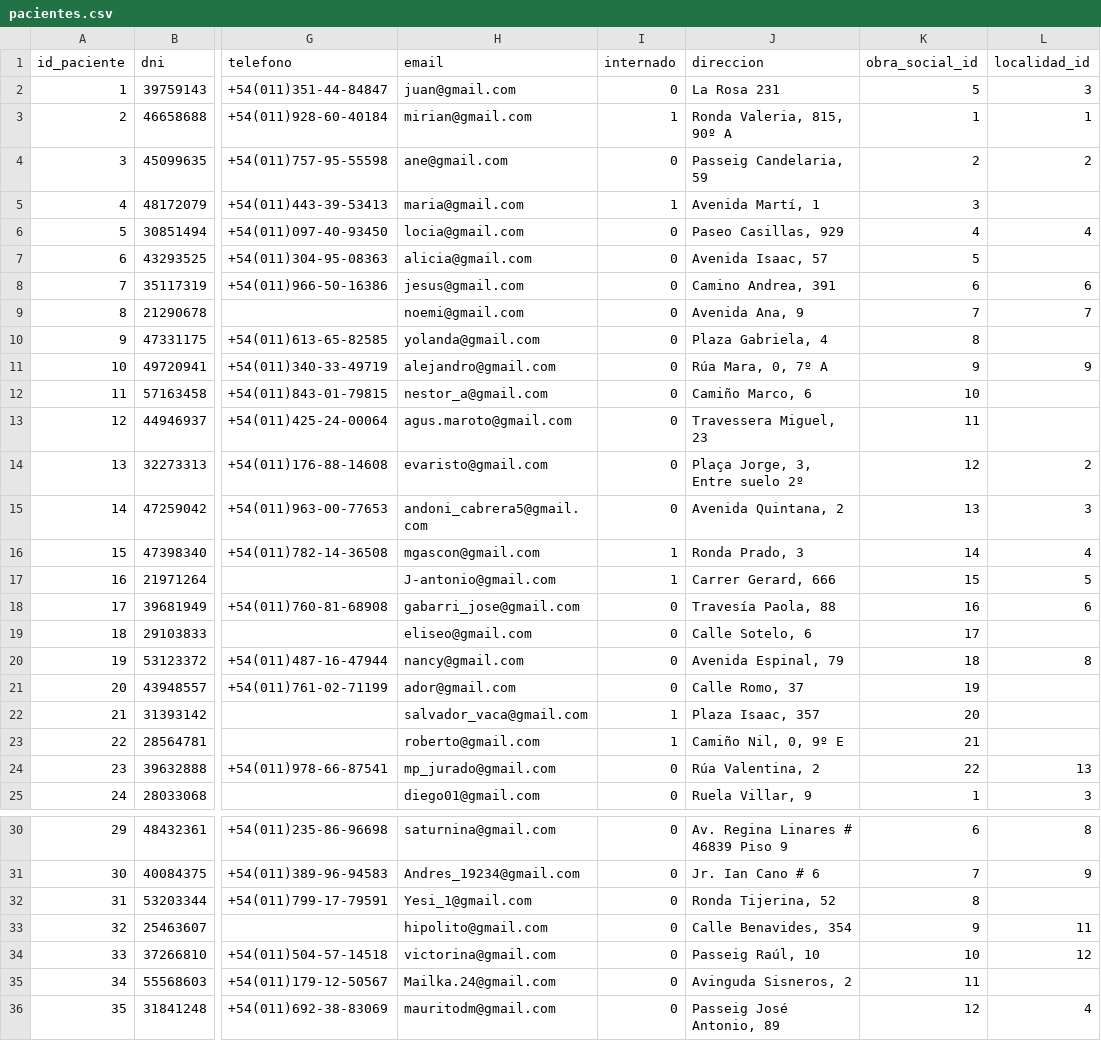
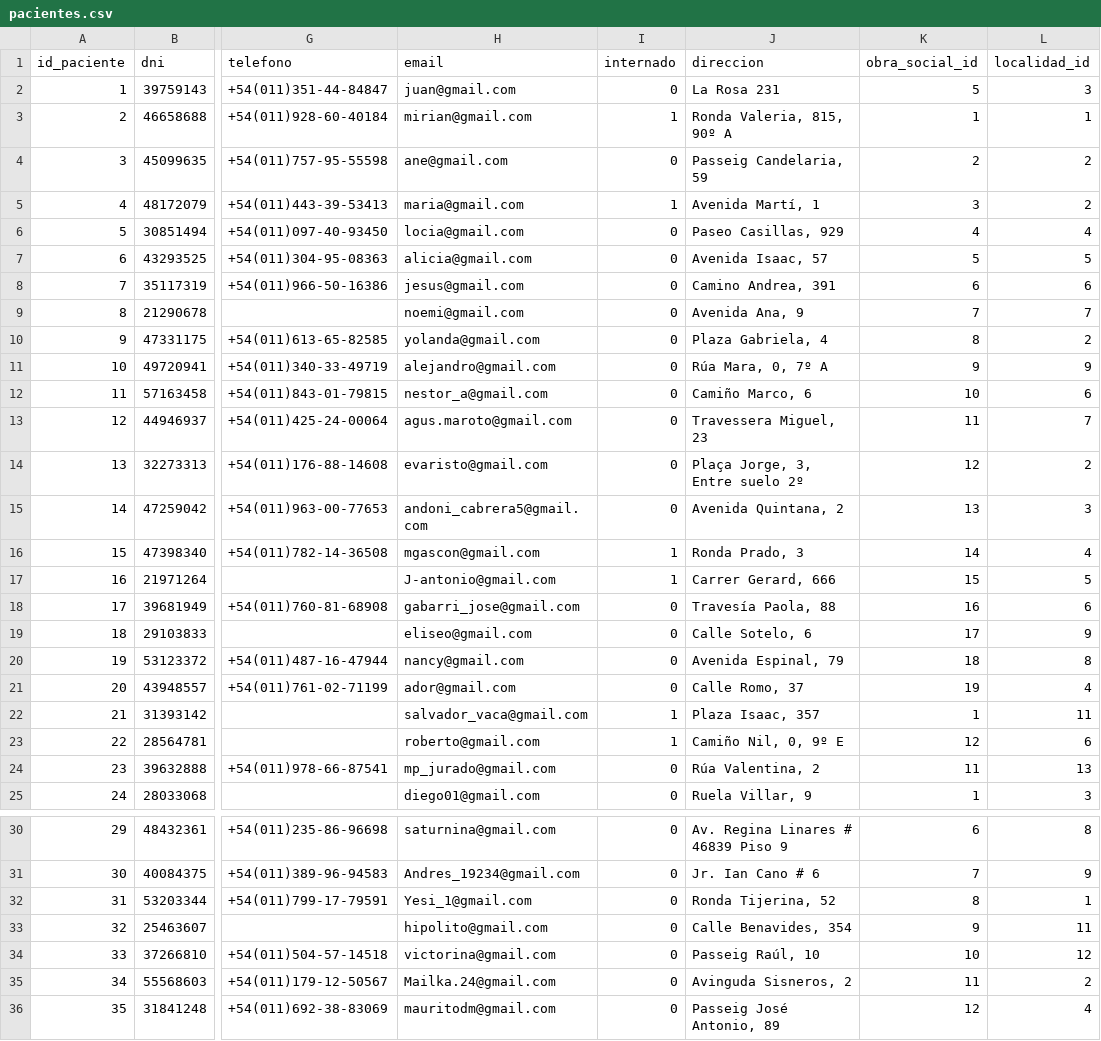
Before and after one commit to JuanFunes9/sql-coderHouse, a CSV file: csv/pacientes.csv, drawn as a sheet; only a part is shown, gaps mark what is left out; the diff covers the shown part only; the diff names each change by its address in the sheet, - before the commit and + after, or states it on an @@ line.

Commit message:
second fix to the csv

```diff
--- a/csv/pacientes.csv
+++ b/csv/pacientes.csv
-L5 (localidad_id): (empty)
+L5 (localidad_id): 2
-L7 (localidad_id): (empty)
+L7 (localidad_id): 5
-L10 (localidad_id): (empty)
+L10 (localidad_id): 2
-L12 (localidad_id): (empty)
+L12 (localidad_id): 6
-L13 (localidad_id): (empty)
+L13 (localidad_id): 7
-L19 (localidad_id): (empty)
+L19 (localidad_id): 9
-L21 (localidad_id): (empty)
+L21 (localidad_id): 4
-K22 (obra_social_id): 20
+K22 (obra_social_id): 1
-L22 (localidad_id): (empty)
+L22 (localidad_id): 11
-K23 (obra_social_id): 21
+K23 (obra_social_id): 12
-L23 (localidad_id): (empty)
+L23 (localidad_id): 6
-K24 (obra_social_id): 22
+K24 (obra_social_id): 11
-L32 (localidad_id): (empty)
+L32 (localidad_id): 1
-L35 (localidad_id): (empty)
+L35 (localidad_id): 2
```
Also changed, not shown: 1 edited cell elsewhere in this file.
